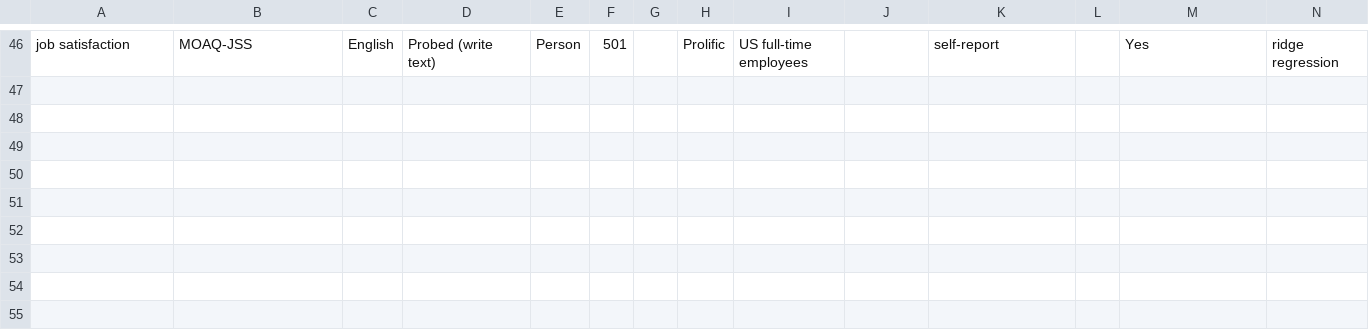
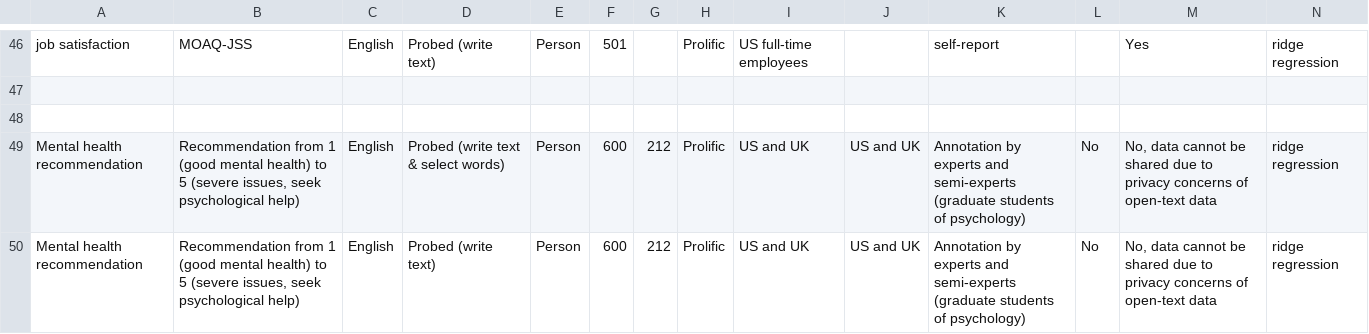
Before and after one commit to OscarKjell/text, a CSV file: inst/extdata/The_L-BAM_Library.csv, drawn as a sheet; only a part is shown, gaps mark what is left out; rows hold the shown columns only; the diff names each change by its address in the sheet, - before the commit and + after, or states it on an @@ line.

```diff
--- a/inst/extdata/The_L-BAM_Library.csv
+++ b/inst/extdata/The_L-BAM_Library.csv
+row 49: Mental health recommendation | Recommendation from 1 (good mental health) to 5 (severe issues, seek psychological help) | English | Probed (write text & select words) | Person | 600 | 212 | Prolific | US and UK | US and UK | Annotation by experts and semi-experts (graduate students of psychology) | No | No, data cannot be shared due to privacy concerns of open-text data | ridge regression
+row 50: Mental health recommendation | Recommendation from 1 (good mental health) to 5 (severe issues, seek psychological help) | English | Probed (write text) | Person | 600 | 212 | Prolific | US and UK | US and UK | Annotation by experts and semi-experts (graduate students of psychology) | No | No, data cannot be shared due to privacy concerns of open-text data | ridge regression
```
Also changed, not shown: 8 other files.
